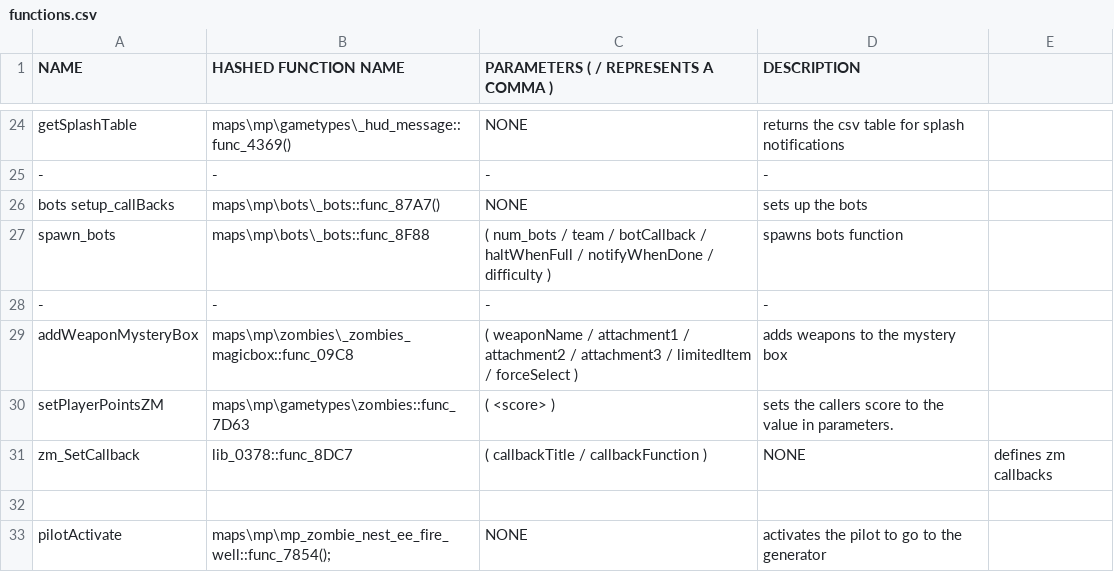
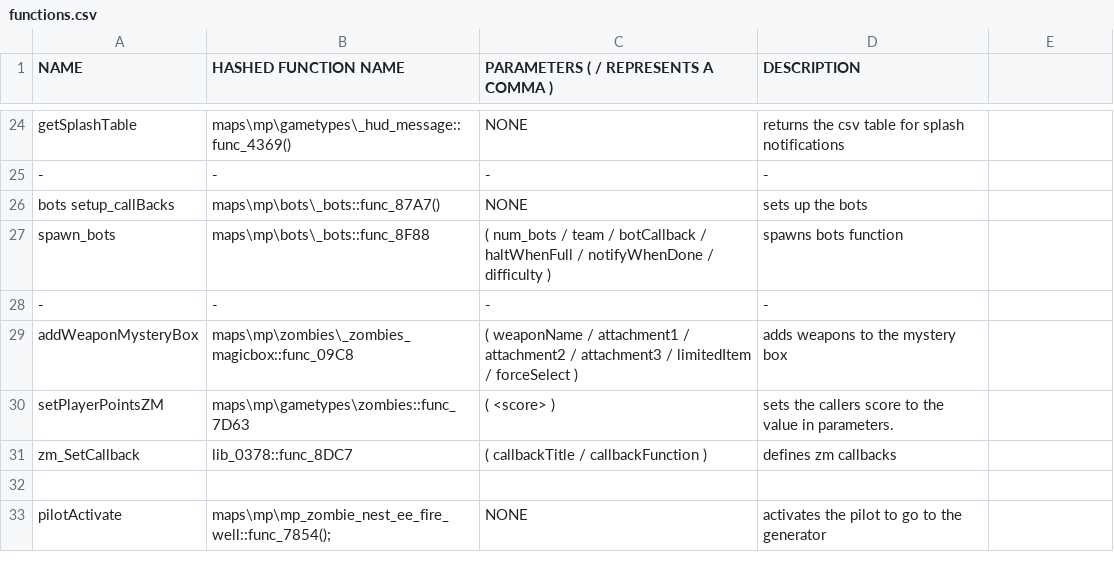
Before and after one commit to leafized/s2functions, a CSV file: functions/functions.csv, drawn as a sheet; only a part is shown, gaps mark what is left out.

Commit message:
Update functions.csv

```diff
--- a/functions/functions.csv
+++ b/functions/functions.csv
@@ -30,3 +30,3 @@ addWeaponMysteryBox, maps\mp\zombies\_zombies_magicbox::func_09C8, ( weaponName
 setPlayerPointsZM, maps\mp\gametypes\zombies::func_7D63, ( <score> ), sets the callers score to the value in parameters.
-zm_SetCallback,lib_0378::func_8DC7,( callbackTitle / callbackFunction ), NONE, defines zm callbacks
+zm_SetCallback,lib_0378::func_8DC7,( callbackTitle / callbackFunction ), defines zm callbacks
 
```
